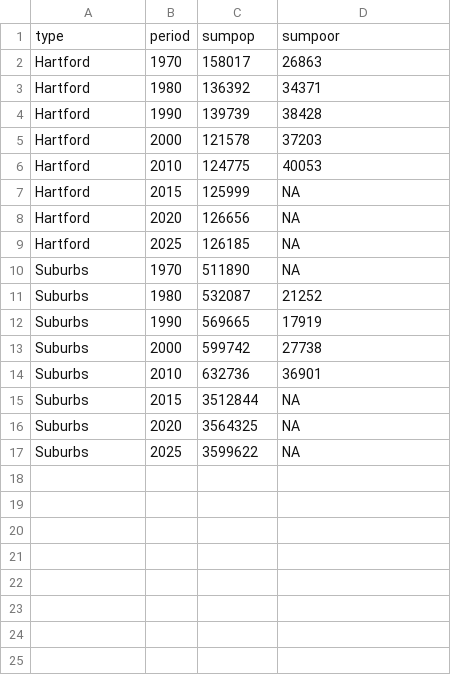
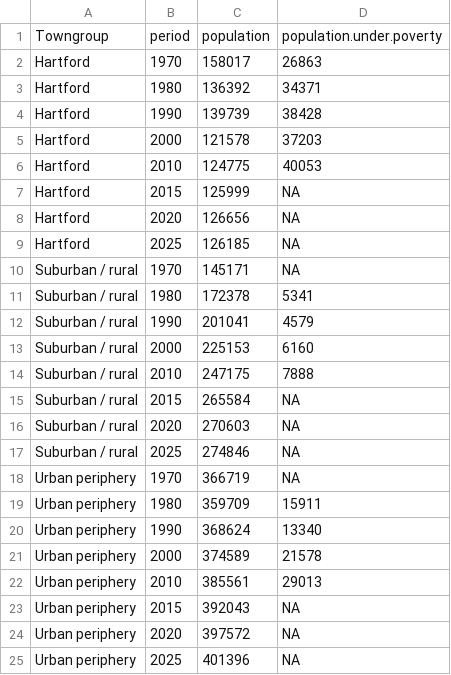
Before and after one commit to sgaul/reviewversion, a CSV file: slide9.csv, drawn as a sheet.

```diff
--- a/slide9.csv
+++ b/slide9.csv
@@ -1,2 +1,2 @@
-"type","period","sumpop","sumpoor"
+"Towngroup","period","population","population.under.poverty"
 "Hartford",1970,158017,26863
@@ -9,9 +9,17 @@
 "Hartford",2025,126185,NA
-"Suburbs",1970,511890,NA
-"Suburbs",1980,532087,21252
-"Suburbs",1990,569665,17919
-"Suburbs",2000,599742,27738
-"Suburbs",2010,632736,36901
-"Suburbs",2015,3512844,NA
-"Suburbs",2020,3564325,NA
-"Suburbs",2025,3599622,NA
+"Suburban / rural",1970,145171,NA
+"Suburban / rural",1980,172378,5341
+"Suburban / rural",1990,201041,4579
+"Suburban / rural",2000,225153,6160
+"Suburban / rural",2010,247175,7888
+"Suburban / rural",2015,265584,NA
+"Suburban / rural",2020,270603,NA
+"Suburban / rural",2025,274846,NA
+"Urban periphery",1970,366719,NA
+"Urban periphery",1980,359709,15911
+"Urban periphery",1990,368624,13340
+"Urban periphery",2000,374589,21578
+"Urban periphery",2010,385561,29013
+"Urban periphery",2015,392043,NA
+"Urban periphery",2020,397572,NA
+"Urban periphery",2025,401396,NA
```
Also changed, not shown: slide19.csv, slide20.csv, 29 other files.
